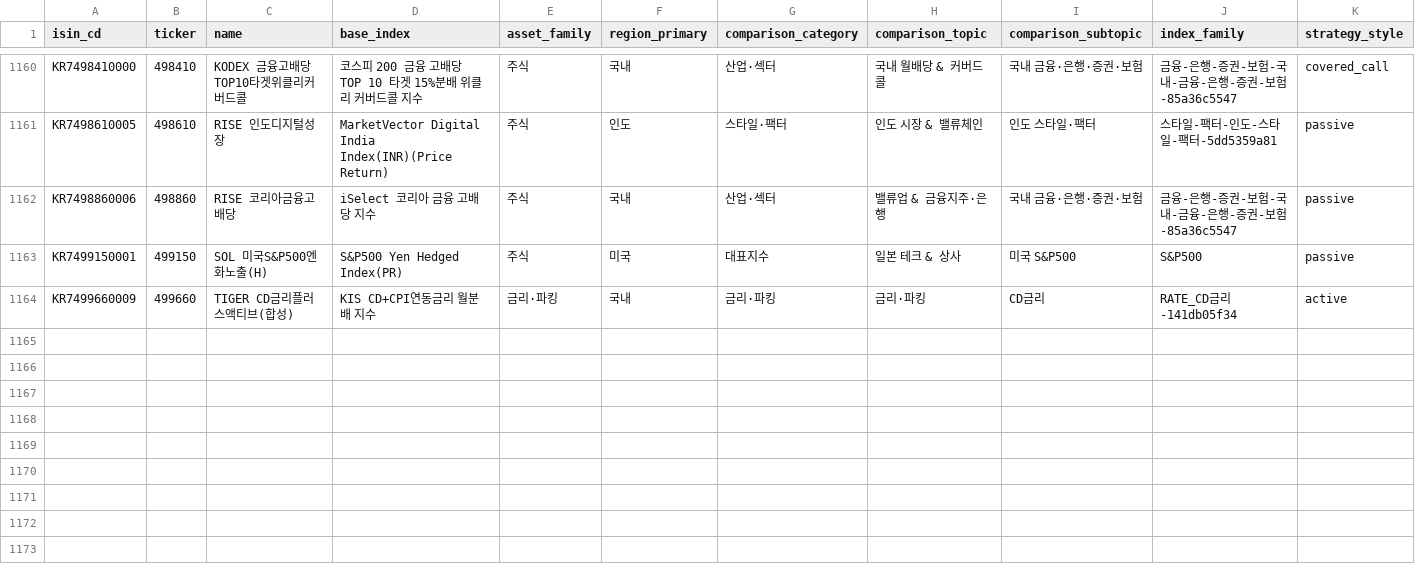
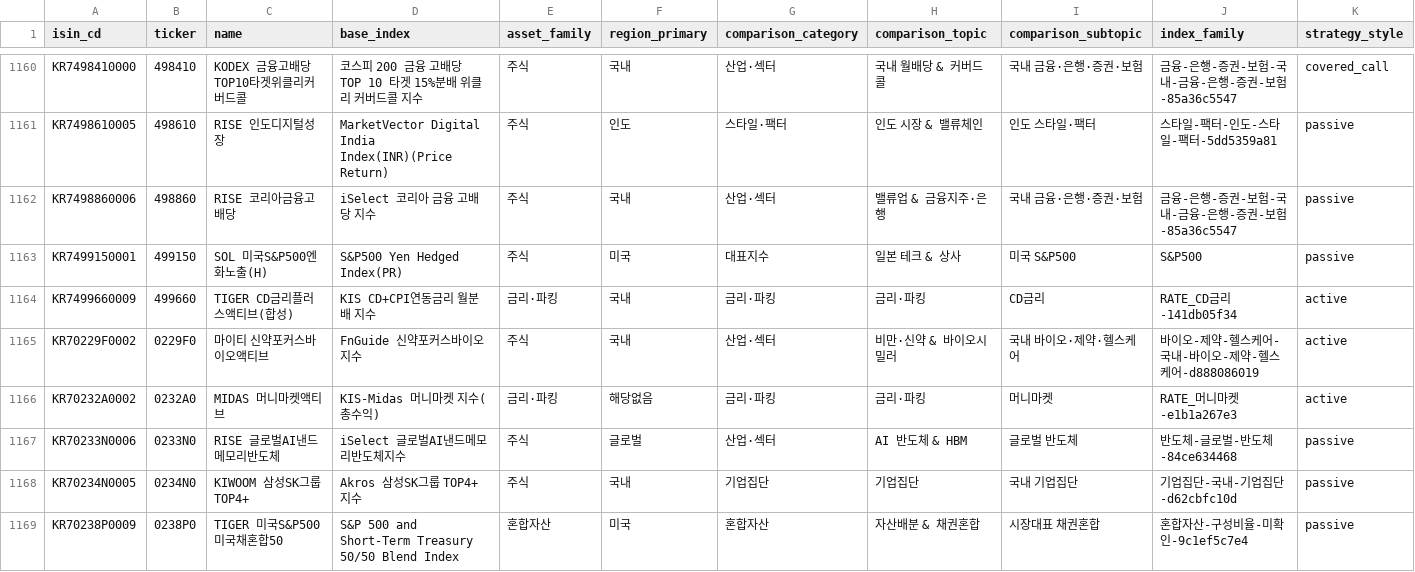
Before and after one commit to neo-alpha-research/etf-campus, a CSV file: data/comparison/etf_comparison_classification.csv, drawn as a sheet; only a part is shown, gaps mark what is left out; rows hold the shown columns only; the diff names each change by its address in the sheet, - before the commit and + after, or states it on an @@ line.

Commit message:
fix(pipeline): resolve peer group mappings, automate dashboard cache purge, and harden UI handlers

```diff
--- a/data/comparison/etf_comparison_classification.csv
+++ b/data/comparison/etf_comparison_classification.csv
+row 1165: KR70229F0002 | 0229F0 | 마이티 신약포커스바이오액티브 | FnGuide 신약포커스바이오 지수 | 주식 | 국내 | 산업·섹터 | 비만·신약 & 바이오시밀러 | 국내 바이오·제약·헬스케어 | 바이오-제약-헬스케어-국내-바이오-제약-헬스케어-d888086019 | active
+row 1166: KR70232A0002 | 0232A0 | MIDAS 머니마켓액티브 | KIS-Midas 머니마켓 지수(총수익) | 금리·파킹 | 해당없음 | 금리·파킹 | 금리·파킹 | 머니마켓 | RATE_머니마켓-e1b1a267e3 | active
+row 1167: KR70233N0006 | 0233N0 | RISE 글로벌AI낸드메모리반도체 | iSelect 글로벌AI낸드메모리반도체지수 | 주식 | 글로벌 | 산업·섹터 | AI 반도체 & HBM | 글로벌 반도체 | 반도체-글로벌-반도체-84ce634468 | passive
+row 1168: KR70234N0005 | 0234N0 | KIWOOM 삼성SK그룹TOP4+ | Akros 삼성SK그룹 TOP4+ 지수 | 주식 | 국내 | 기업집단 | 기업집단 | 국내 기업집단 | 기업집단-국내-기업집단-d62cbfc10d | passive
+row 1169: KR70238P0009 | 0238P0 | TIGER 미국S&P500미국채혼합50 | S&P 500 and Short-Term Treasury 50/50 Blend Index | 혼합자산 | 미국 | 혼합자산 | 자산배분 & 채권혼합 | 시장대표 채권혼합 | 혼합자산-구성비율-미확인-9c1ef5c7e4 | passive
```
Also changed, not shown: data/comparison/peer_group_registry.csv, 3 other files.
